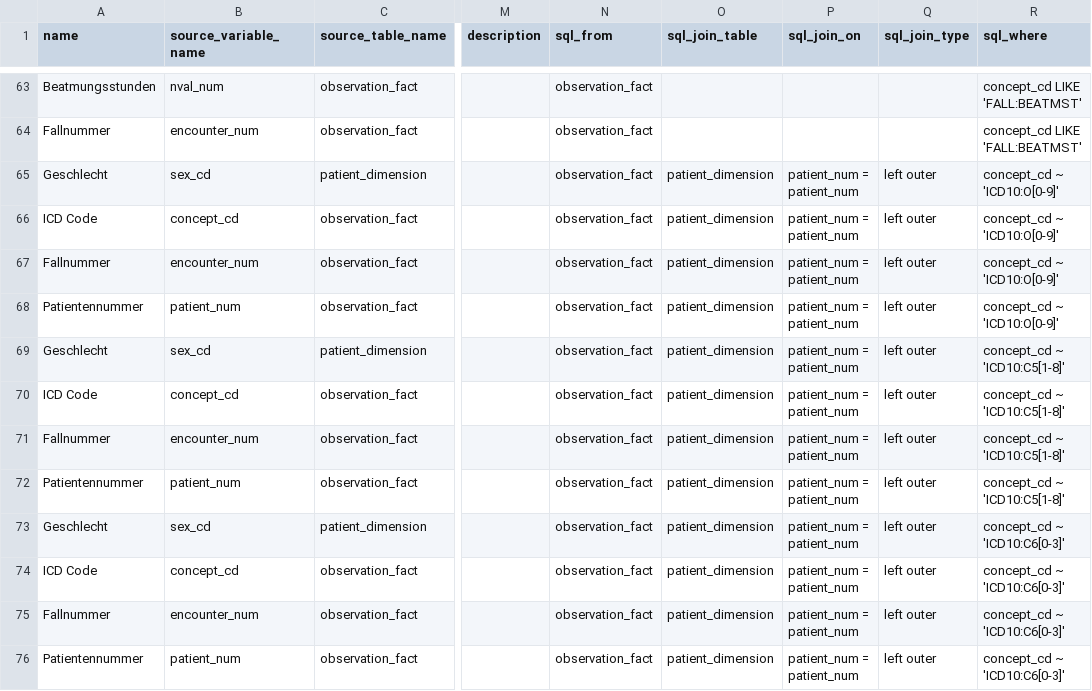
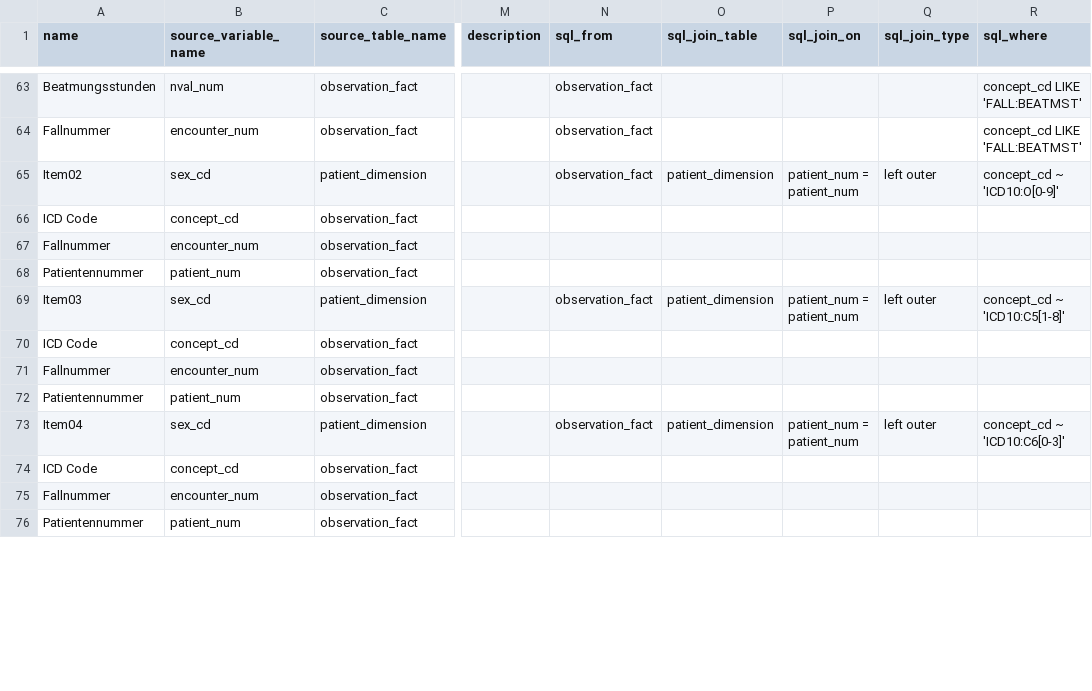
Before and after one commit to miracum/dqa-miracumdqa, a CSV file: DQA_Tool/app/_utilities/MDR/mdr.csv, drawn as a sheet; only a part is shown, gaps mark what is left out; the diff covers the shown part only; the diff names each change by its address in the sheet, - before the commit and + after, or states it on an @@ line.

```diff
--- a/DQA_Tool/app/_utilities/MDR/mdr.csv
+++ b/DQA_Tool/app/_utilities/MDR/mdr.csv
-A65 (name): Geschlecht
+A65 (name): Item02
-N66:N68 (sql_from): observation_fact
+N66:N68 (sql_from): (empty)
-O66:O68 (sql_join_table): patient_dimension
+O66:O68 (sql_join_table): (empty)
-P66:P68 (sql_join_on): patient_num = patient_num
+P66:P68 (sql_join_on): (empty)
-Q66:Q68 (sql_join_type): left outer
+Q66:Q68 (sql_join_type): (empty)
-R66:R68 (sql_where): concept_cd ~ 'ICD10:O[0-9]'
+R66:R68 (sql_where): (empty)
-A69 (name): Geschlecht
+A69 (name): Item03
-N70:N72 (sql_from): observation_fact
+N70:N72 (sql_from): (empty)
-O70:O72 (sql_join_table): patient_dimension
+O70:O72 (sql_join_table): (empty)
-P70:P72 (sql_join_on): patient_num = patient_num
+P70:P72 (sql_join_on): (empty)
-Q70:Q72 (sql_join_type): left outer
+Q70:Q72 (sql_join_type): (empty)
-R70:R72 (sql_where): concept_cd ~ 'ICD10:C5[1-8]'
+R70:R72 (sql_where): (empty)
-A73 (name): Geschlecht
+A73 (name): Item04
-N74:N76 (sql_from): observation_fact
+N74:N76 (sql_from): (empty)
-O74:O76 (sql_join_table): patient_dimension
+O74:O76 (sql_join_table): (empty)
-P74:P76 (sql_join_on): patient_num = patient_num
+P74:P76 (sql_join_on): (empty)
-Q74:Q76 (sql_join_type): left outer
+Q74:Q76 (sql_join_type): (empty)
-R74:R76 (sql_where): concept_cd ~ 'ICD10:C6[0-3]'
+R74:R76 (sql_where): (empty)
```
Also changed, not shown: 2 added rows, 2 removed rows and 33 edited cells elsewhere in this file, 12 other files.
